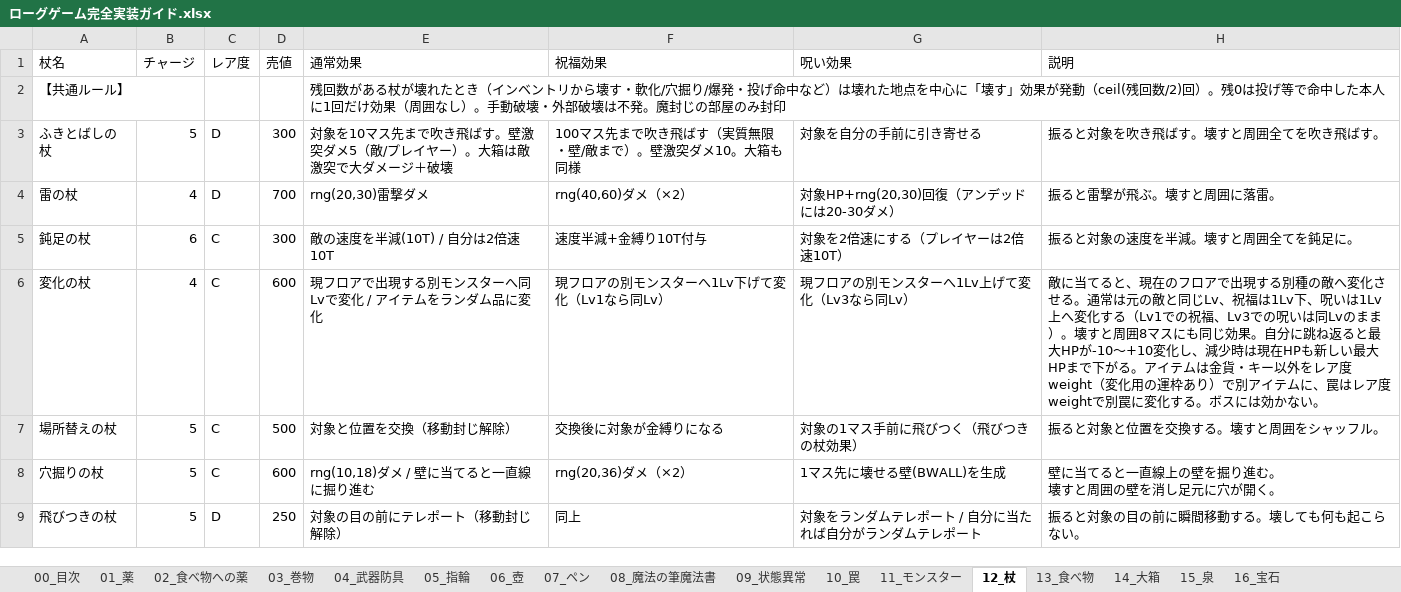
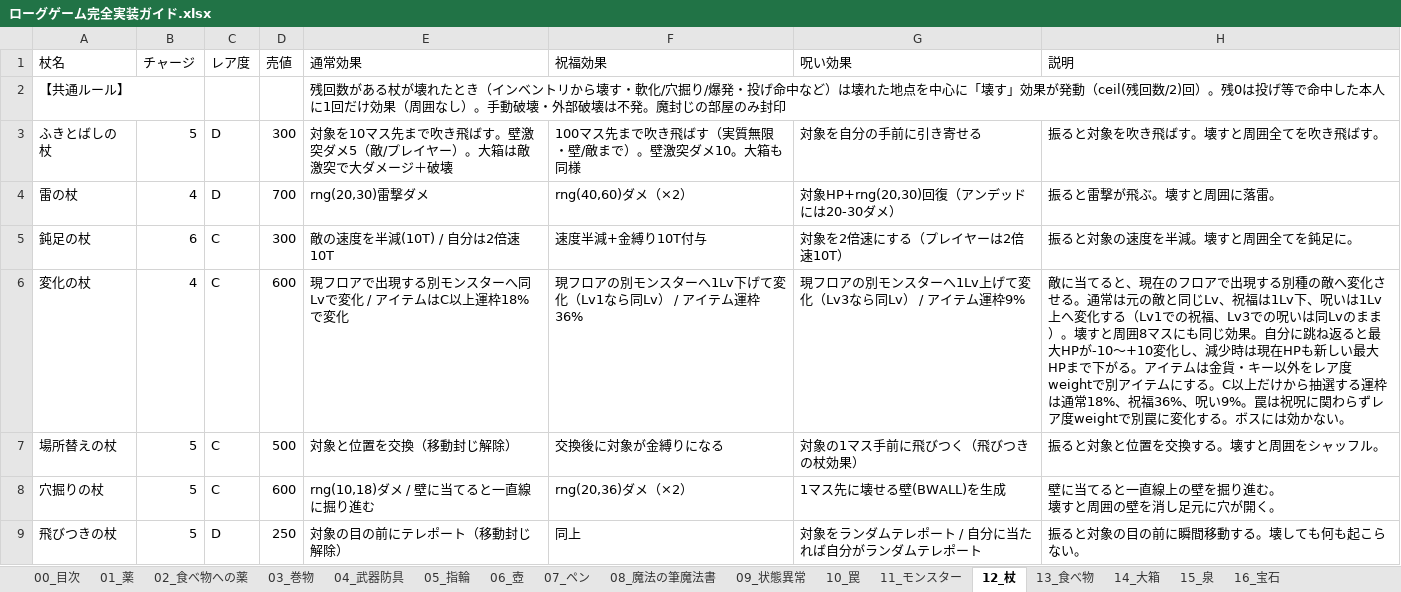
Before and after one commit to akechiment-commits/Rogue, an Excel workbook: ローグゲーム完全実装ガイド.xlsx, sheet 12_杖, drawn as a sheet; only a part is shown; values as stored, in another font and other column widths than the file's, no borders; the diff names each change by its address in the sheet, - before the commit and + after, or states it on an @@ line.

```diff
--- a/ローグゲーム完全実装ガイド.xlsx (sheet 12_杖)
+++ b/ローグゲーム完全実装ガイド.xlsx (sheet 12_杖)
-E6 (通常効果): 現フロアで出現する別モンスターへ同Lvで変化 / アイテムをランダム品に変化
+E6 (通常効果): 現フロアで出現する別モンスターへ同Lvで変化 / アイテムはC以上運枠18%で変化
-F6 (祝福効果): 現フロアの別モンスターへ1Lv下げて変化（Lv1なら同Lv）
+F6 (祝福効果): 現フロアの別モンスターへ1Lv下げて変化（Lv1なら同Lv） / アイテム運枠36%
-G6 (呪い効果): 現フロアの別モンスターへ1Lv上げて変化（Lv3なら同Lv）
+G6 (呪い効果): 現フロアの別モンスターへ1Lv上げて変化（Lv3なら同Lv） / アイテム運枠9%
-H6 (説明): …レア度weight（変化用の運枠あり）で別アイテムに、罠はレア度weight…
+H6 (説明): …レア度weightで別アイテムにする。C以上だけから抽選する運枠は通常18%、祝福36%、呪い9%。罠は祝呪に関わらずレア度weight…
```
Also changed, not shown: sheet 14_大箱, 4 other files.
